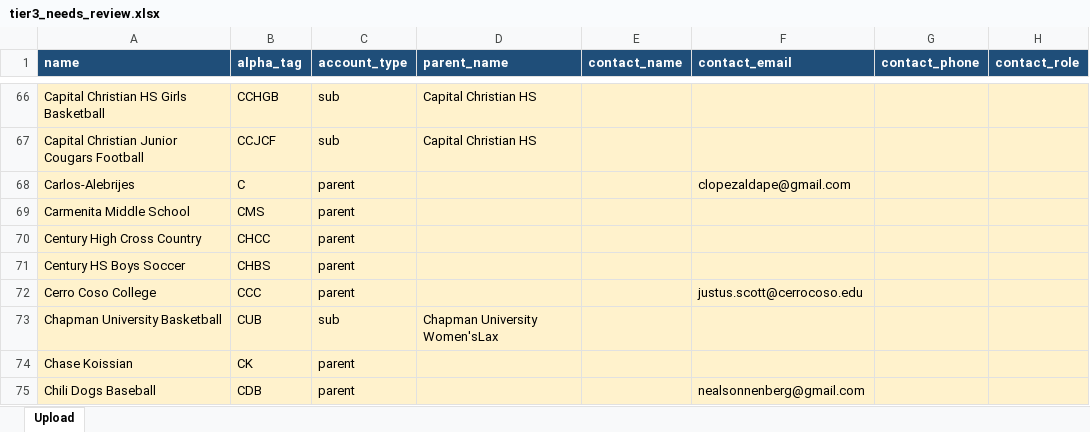
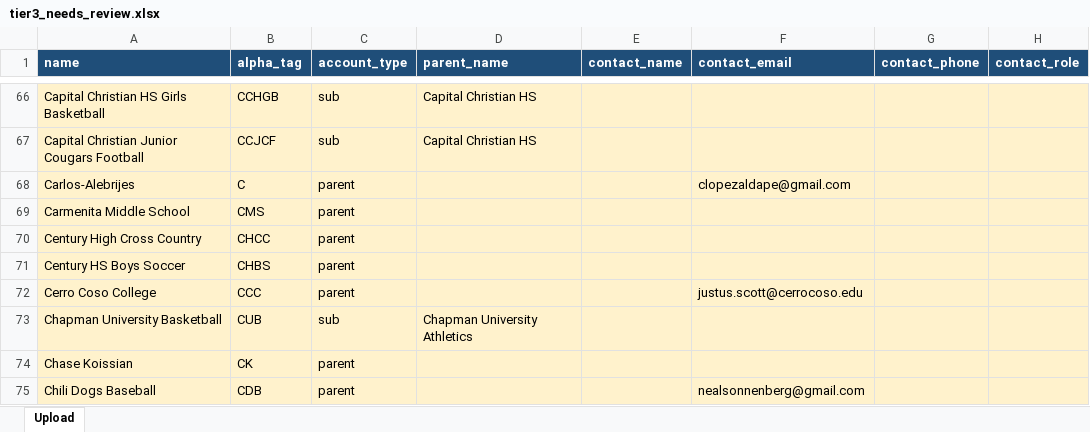
Before and after one commit to NationalSports/nsa-portal, an Excel workbook: data/customer-import/tier3_needs_review.xlsx, sheet Upload, drawn as a sheet; only a part is shown, gaps mark what is left out; values as stored, in another font and other column widths than the file's, no borders; the diff covers the shown part only; the diff names each change by its address in the sheet, - before the commit and + after, or states it on an @@ line.

```diff
--- a/data/customer-import/tier3_needs_review.xlsx (sheet Upload)
+++ b/data/customer-import/tier3_needs_review.xlsx (sheet Upload)
-D73 (parent_name): Chapman University Women'sLax
+D73 (parent_name): Chapman University Athletics
```
Also changed, not shown: 4 added rows, 7 removed rows and 44 edited cells elsewhere in this sheet, data/customer-import/tier1_rock_solid.xlsx, data/customer-import/tier2_invented_parents.xlsx, 5 other files.
